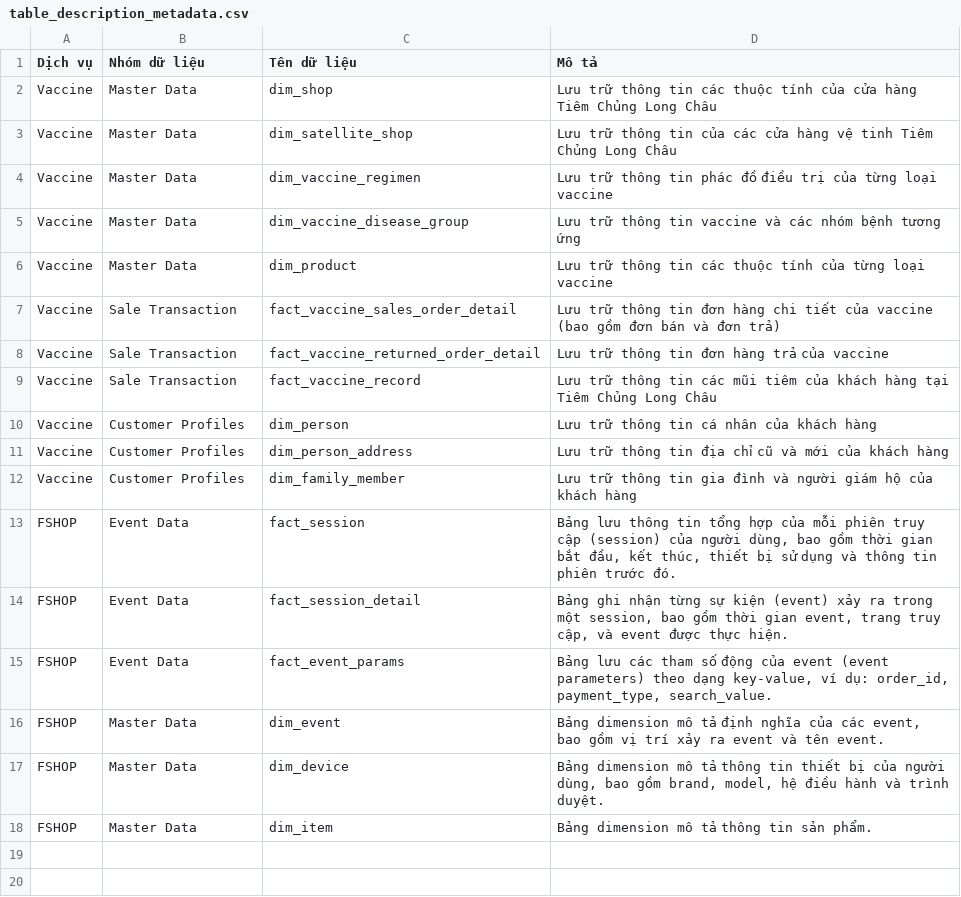
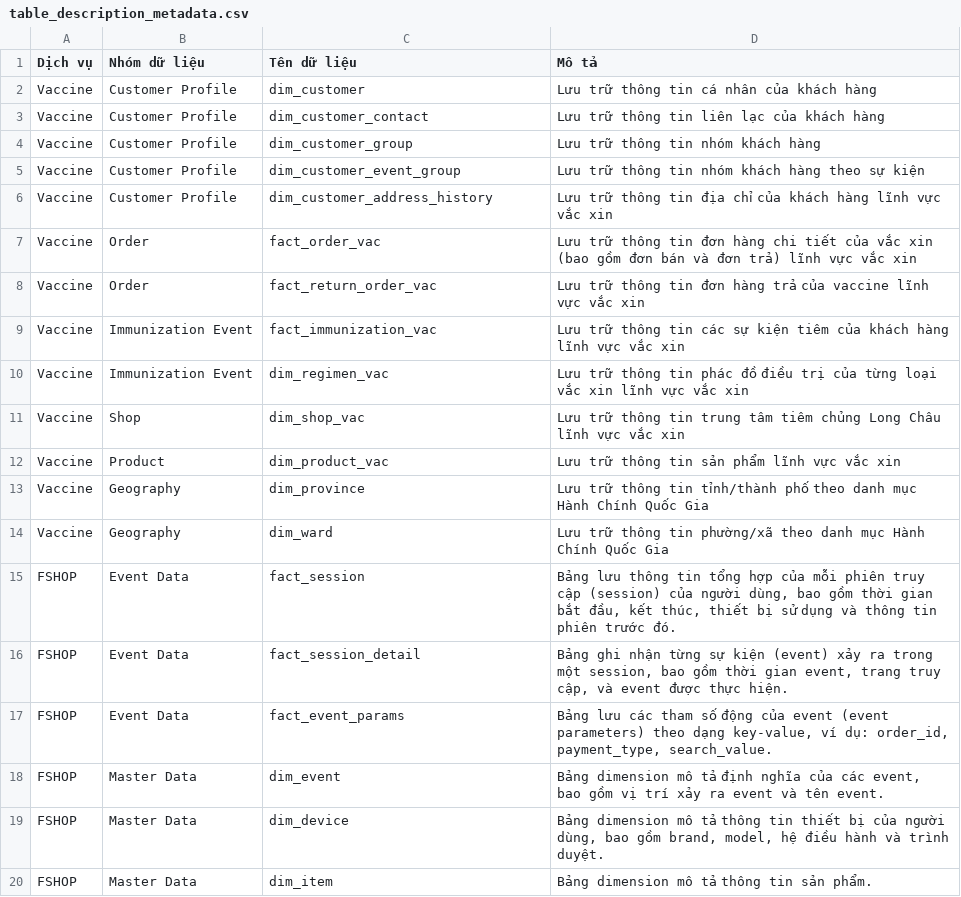
Before and after one commit to bipowerhcmcity/chatbot_text2sql, a CSV file: data/table_description_metadata.csv, drawn as a sheet.

Commit message:
add new data vaccine

```diff
--- a/data/table_description_metadata.csv
+++ b/data/table_description_metadata.csv
@@ -1,13 +1,15 @@
 Dịch vụ,Nhóm dữ liệu,Tên dữ liệu,Mô tả
-Vaccine,Master Data,dim_shop,Lưu trữ thông tin các thuộc tính của cửa hàng Tiêm Chủng Long Châu
-Vaccine,Master Data,dim_satellite_shop,Lưu trữ thông tin của các cửa hàng vệ tinh Tiêm Chủng Long Châu
-Vaccine,Master Data,dim_vaccine_regimen,Lưu trữ thông tin phác đồ điều trị của từng loại vaccine
-Vaccine,Master Data,dim_vaccine_disease_group,Lưu trữ thông tin vaccine và các nhóm bệnh tương ứng
-Vaccine,Master Data,dim_product,Lưu trữ thông tin các thuộc tính của từng loại vaccine
-Vaccine,Sale Transaction,fact_vaccine_sales_order_detail,Lưu trữ thông tin đơn hàng chi tiết của vaccine (bao gồm đơn bán và đơn trả)
-Vaccine,Sale Transaction,fact_vaccine_returned_order_detail,Lưu trữ thông tin đơn hàng trả của vaccine
-Vaccine,Sale Transaction,fact_vaccine_record,Lưu trữ thông tin các mũi tiêm của khách hàng tại Tiêm Chủng Long Châu
-Vaccine,Customer Profiles,dim_person,Lưu trữ thông tin cá nhân của khách hàng
-Vaccine,Customer Profiles,dim_person_address,Lưu trữ thông tin địa chỉ cũ và mới của khách hàng
-Vaccine,Customer Profiles,dim_family_member,Lưu trữ thông tin gia đình và người giám hộ của khách hàng
+Vaccine,Customer Profile,dim_customer,Lưu trữ thông tin cá nhân của khách hàng
+Vaccine,Customer Profile,dim_customer_contact,Lưu trữ thông tin liên lạc của khách hàng
+Vaccine,Customer Profile,dim_customer_group,Lưu trữ thông tin nhóm khách hàng
+Vaccine,Customer Profile,dim_customer_event_group,Lưu trữ thông tin nhóm khách hàng theo sự kiện
+Vaccine,Customer Profile,dim_customer_address_history,Lưu trữ thông tin địa chỉ của khách hàng lĩnh vực vắc xin
+Vaccine,Order,fact_order_vac,Lưu trữ thông tin đơn hàng chi tiết của vắc xin (bao gồm đơn bán và đơn trả) lĩnh vực vắc xin
+Vaccine,Order,fact_return_order_vac,Lưu trữ thông tin đơn hàng trả của vaccine lĩnh vực vắc xin
+Vaccine,Immunization Event,fact_immunization_vac,Lưu trữ thông tin các sự kiện tiêm của khách hàng lĩnh vực vắc xin
+Vaccine,Immunization Event,dim_regimen_vac,Lưu trữ thông tin phác đồ điều trị của từng loại vắc xin lĩnh vực vắc xin
+Vaccine,Shop,dim_shop_vac,Lưu trữ thông tin trung tâm tiêm chủng Long Châu lĩnh vực vắc xin
+Vaccine,Product,dim_product_vac,Lưu trữ thông tin sản phẩm lĩnh vực vắc xin
+Vaccine,Geography,dim_province,Lưu trữ thông tin tỉnh/thành phố theo danh mục Hành Chính Quốc Gia
+Vaccine,Geography,dim_ward,Lưu trữ thông tin phường/xã theo danh mục Hành Chính Quốc Gia
 FSHOP,Event Data,fact_session,"Bảng lưu thông tin tổng hợp của mỗi phiên truy cập (session) của người dùng, bao gồm thời gian bắt đầu, kết thúc, thiết bị sử dụng và thông tin phiên trước đó."
```
Also changed, not shown: 21 other files.
